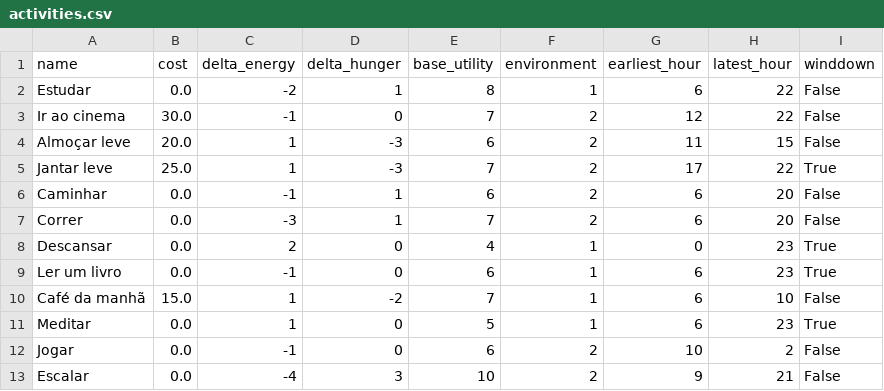
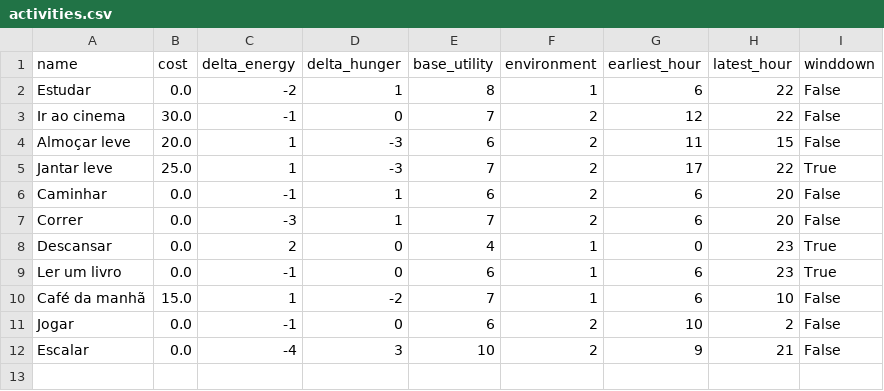
Before and after one commit to dehgui/decisor-de-rotina, a CSV file: activities.csv, drawn as a sheet; the diff names each change by its address in the sheet, - before the commit and + after, or states it on an @@ line.

Commit message:
Remover atividade: Meditar

```diff
--- a/activities.csv
+++ b/activities.csv
-row 11: Meditar | 0.0 | 1 | 0 | 5 | 1 | 6 | 23 | True
```
